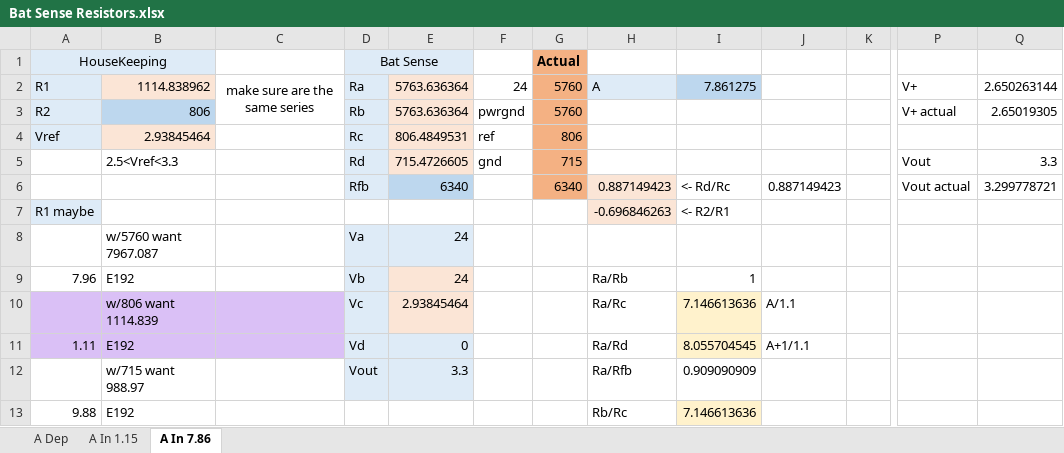
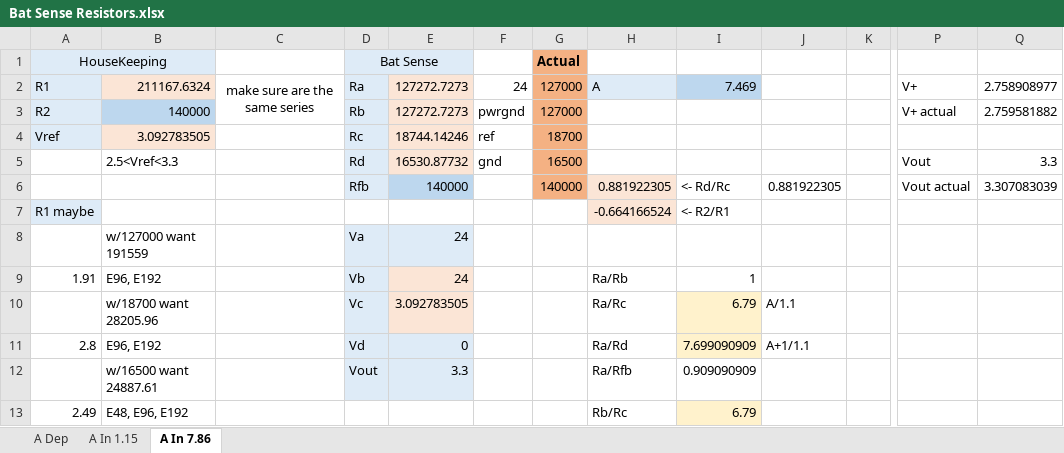
Before and after one commit to ut-ras/rm_electrical-supercap_v2, an Excel workbook: KiCAD/Bat Sense Resistors.xlsx, sheet A In 7.86, drawn as a sheet; only a part is shown, gaps mark what is left out; values as stored, in another font and other column widths than the file's, no borders; charts and pictures not drawn; the diff covers the shown part only; the diff names each change by its address in the sheet, - before the commit and + after, or states it on an @@ line.

Commit message:
new bat sense

```diff
--- a/KiCAD/Bat Sense Resistors.xlsx (sheet A In 7.86)
+++ b/KiCAD/Bat Sense Resistors.xlsx (sheet A In 7.86)
-B2: 1114.838962
+B2: 211167.6324
-E2:E3: 5763.636364
+E2:E3: 127272.7273
-G2:G3: 5760
+G2:G3: 127000
-I2: 7.861275
+I2: 7.469
-Q2: 2.650263144
+Q2: 2.758908977
-B3: 806
+B3: 140000
-Q3: 2.65019305
+Q3: 2.759581882
-B4: 2.93845464
+B4: 3.092783505
-E4: 806.4849531
+E4: 18744.14246
-G4: 806
+G4: 18700
-E5: 715.4726605
+E5: 16530.87732
-G5: 715
+G5: 16500
-E6: 6340
+E6: 140000
-G6: 6340
+G6: 140000
-H6: 0.887149423
+H6: 0.881922305
-J6: 0.887149423
+J6: 0.881922305
-Q6: 3.299778721
+Q6: 3.307083039
-H7: -0.696846263
+H7: -0.664166524
-B8: w/5760 want 7967.087
+B8: w/127000 want 191559
-A9: 7.96
+A9: 1.91
-B9: E192
+B9: E96, E192
-A10:C11 fill: #DAC0F6
+A10:C11 fill: none
-B10: w/806 want 1114.839
+B10: w/18700 want 28205.96
-E10: 2.93845464
+E10: 3.092783505
-I10: 7.146613636
+I10: 6.79
-A11: 1.11
+A11: 2.8
-B11: E192
+B11: E96, E192
-I11: 8.055704545
+I11: 7.699090909
-B12: w/715 want 988.97
+B12: w/16500 want 24887.61
-A13: 9.88
+A13: 2.49
-B13: E192
+B13: E48, E96, E192
-I13: 7.146613636
+I13: 6.79
```
Also changed, not shown: 5 added rows, 5 removed rows, 14 edited cells and cell formats elsewhere in this sheet, charts or pictures, 5 other files.
